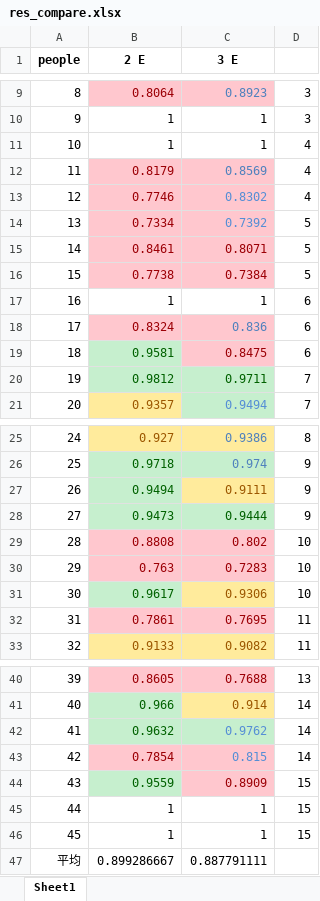
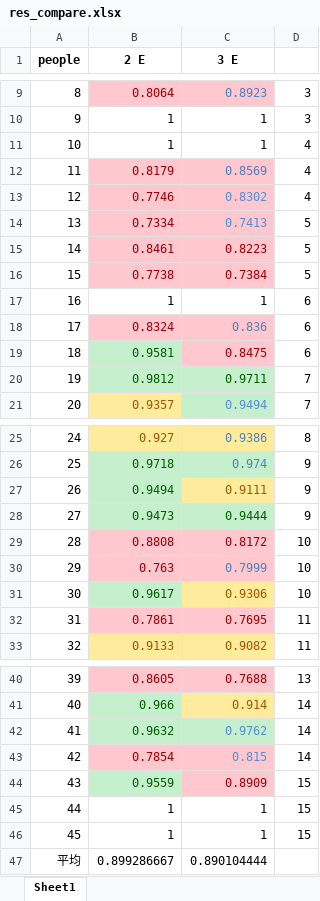
Before and after one commit to HANYIIK/Finegrained_GNN, an Excel workbook: 3_experts_res/SEED/res_compare.xlsx, sheet Sheet1, drawn as a sheet; only a part is shown, gaps mark what is left out; values as stored, in another font and other column widths than the file's, no borders; the diff names each change by its address in the sheet, - before the commit and + after, or states it on an @@ line.

```diff
--- a/3_experts_res/SEED/res_compare.xlsx (sheet Sheet1)
+++ b/3_experts_res/SEED/res_compare.xlsx (sheet Sheet1)
-C14 (3 E): 0.7392
+C14 (3 E): 0.7413
-C15 (3 E): 0.8071
+C15 (3 E): 0.8223
-C29 (3 E): 0.802
+C29 (3 E): 0.8172
-C30 (3 E): 0.7283
+C30 (3 E): 0.7999
-C30 text colour: #9C0006
+C30 text colour: #4F81BD
-C47 (3 E): 0.887791111
+C47 (3 E): 0.890104444
```
Also changed, not shown: 3_experts_res/SEED/res.xlsx, 3_experts_res/SEED/result.xlsx, 8 other files.
